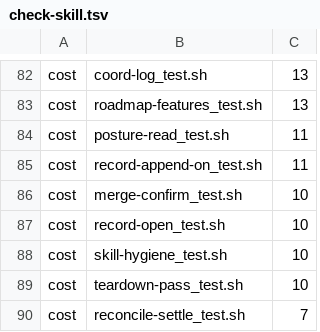
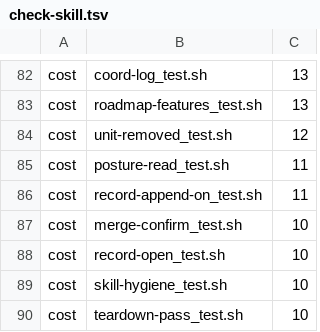
Before and after one commit to tsukumogami/shirabe, a TSV file: skills/coordinate/check-skill.tsv, drawn as a sheet; only a part is shown, gaps mark what is left out; the shorter side is filled out with more unchanged rows; the diff names each change by its address in the sheet, - before the commit and + after, or states it on an @@ line.

```diff
--- a/skills/coordinate/check-skill.tsv
+++ b/skills/coordinate/check-skill.tsv
+row 84: cost | unit-removed_test.sh | 12
```
Also changed, not shown: skills/coordinate/requires.tsv, 21 other files.
